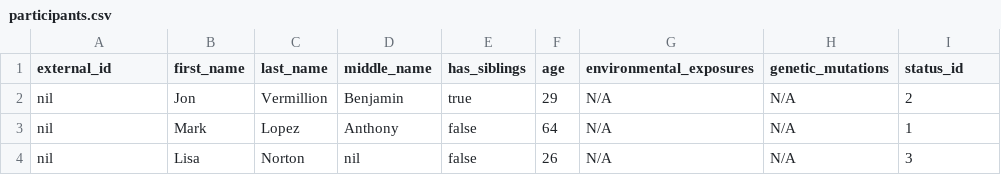
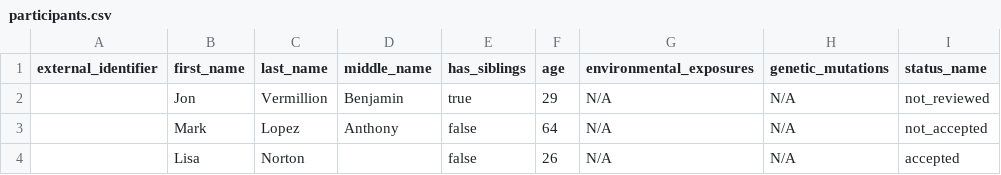
Before and after one commit to ledes/participant-platform, a CSV file: db/participants.csv, drawn as a sheet.

```diff
--- a/db/participants.csv
+++ b/db/participants.csv
@@ -1,4 +1,4 @@
-external_id,first_name,last_name,middle_name,has_siblings,age,environmental_exposures,genetic_mutations,status_id
-nil,"Jon","Vermillion","Benjamin",true,29,"N/A","N/A",2
-nil,"Mark","Lopez","Anthony",false,64,"N/A","N/A",1
-nil,"Lisa","Norton",nil,false,26,"N/A","N/A",3
+external_identifier,first_name,last_name,middle_name,has_siblings,age,environmental_exposures,genetic_mutations,status_name
+,"Jon","Vermillion","Benjamin",true,29,"N/A","N/A","not_reviewed"
+,"Mark","Lopez","Anthony",false,64,"N/A","N/A","not_accepted"
+,"Lisa","Norton",,false,26,"N/A","N/A","accepted"
```
Also changed, not shown: 11 other files.
